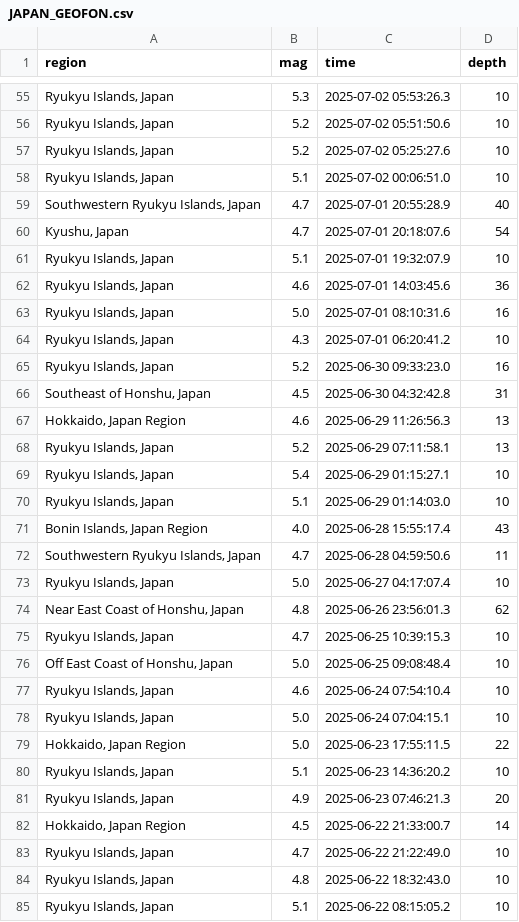
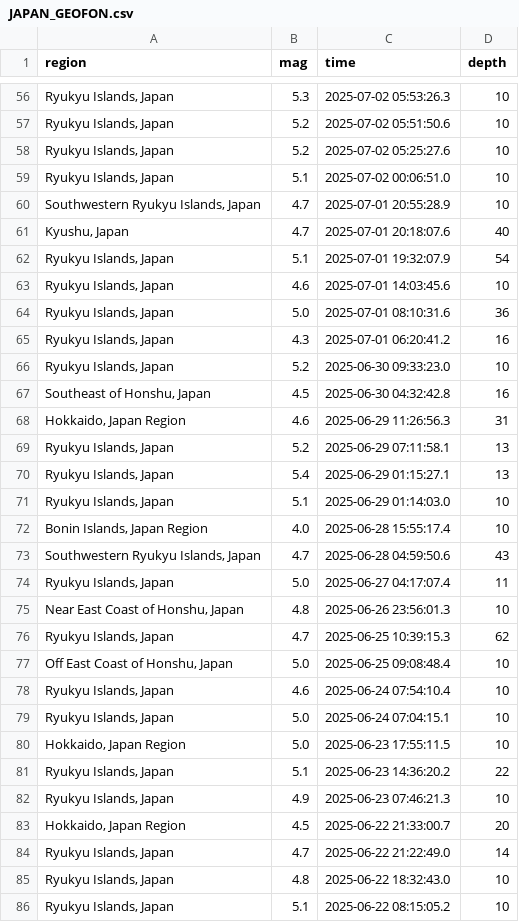
Before and after one commit to behzad-mansuri/DATAPROJECT, a CSV file: JAPAN_GEOFON.csv, drawn as a sheet; only a part is shown, gaps mark what is left out; the diff covers the shown part only.

```diff
--- a/JAPAN_GEOFON.csv
+++ b/JAPAN_GEOFON.csv
@@ -58,19 +59,19 @@ region,mag,time,depth
 "Ryukyu Islands, Japan",5.1,2025-07-02 00:06:51.0,10
-"Southwestern Ryukyu Islands, Japan",4.7,2025-07-01 20:55:28.9,40
-"Kyushu, Japan",4.7,2025-07-01 20:18:07.6,54
-"Ryukyu Islands, Japan",5.1,2025-07-01 19:32:07.9,10
-"Ryukyu Islands, Japan",4.6,2025-07-01 14:03:45.6,36
-"Ryukyu Islands, Japan",5.0,2025-07-01 08:10:31.6,16
-"Ryukyu Islands, Japan",4.3,2025-07-01 06:20:41.2,10
-"Ryukyu Islands, Japan",5.2,2025-06-30 09:33:23.0,16
-"Southeast of Honshu, Japan",4.5,2025-06-30 04:32:42.8,31
-"Hokkaido, Japan Region",4.6,2025-06-29 11:26:56.3,13
+"Southwestern Ryukyu Islands, Japan",4.7,2025-07-01 20:55:28.9,10
+"Kyushu, Japan",4.7,2025-07-01 20:18:07.6,40
+"Ryukyu Islands, Japan",5.1,2025-07-01 19:32:07.9,54
+"Ryukyu Islands, Japan",4.6,2025-07-01 14:03:45.6,10
+"Ryukyu Islands, Japan",5.0,2025-07-01 08:10:31.6,36
+"Ryukyu Islands, Japan",4.3,2025-07-01 06:20:41.2,16
+"Ryukyu Islands, Japan",5.2,2025-06-30 09:33:23.0,10
+"Southeast of Honshu, Japan",4.5,2025-06-30 04:32:42.8,16
+"Hokkaido, Japan Region",4.6,2025-06-29 11:26:56.3,31
 "Ryukyu Islands, Japan",5.2,2025-06-29 07:11:58.1,13
-"Ryukyu Islands, Japan",5.4,2025-06-29 01:15:27.1,10
+"Ryukyu Islands, Japan",5.4,2025-06-29 01:15:27.1,13
 "Ryukyu Islands, Japan",5.1,2025-06-29 01:14:03.0,10
-"Bonin Islands, Japan Region",4.0,2025-06-28 15:55:17.4,43
-"Southwestern Ryukyu Islands, Japan",4.7,2025-06-28 04:59:50.6,11
-"Ryukyu Islands, Japan",5.0,2025-06-27 04:17:07.4,10
-"Near East Coast of Honshu, Japan",4.8,2025-06-26 23:56:01.3,62
-"Ryukyu Islands, Japan",4.7,2025-06-25 10:39:15.3,10
+"Bonin Islands, Japan Region",4.0,2025-06-28 15:55:17.4,10
+"Southwestern Ryukyu Islands, Japan",4.7,2025-06-28 04:59:50.6,43
+"Ryukyu Islands, Japan",5.0,2025-06-27 04:17:07.4,11
+"Near East Coast of Honshu, Japan",4.8,2025-06-26 23:56:01.3,10
+"Ryukyu Islands, Japan",4.7,2025-06-25 10:39:15.3,62
 "Off East Coast of Honshu, Japan",5.0,2025-06-25 09:08:48.4,10
@@ -78,7 +79,7 @@ region,mag,time,depth
 "Ryukyu Islands, Japan",5.0,2025-06-24 07:04:15.1,10
-"Hokkaido, Japan Region",5.0,2025-06-23 17:55:11.5,22
-"Ryukyu Islands, Japan",5.1,2025-06-23 14:36:20.2,10
-"Ryukyu Islands, Japan",4.9,2025-06-23 07:46:21.3,20
-"Hokkaido, Japan Region",4.5,2025-06-22 21:33:00.7,14
-"Ryukyu Islands, Japan",4.7,2025-06-22 21:22:49.0,10
+"Hokkaido, Japan Region",5.0,2025-06-23 17:55:11.5,10
+"Ryukyu Islands, Japan",5.1,2025-06-23 14:36:20.2,22
+"Ryukyu Islands, Japan",4.9,2025-06-23 07:46:21.3,10
+"Hokkaido, Japan Region",4.5,2025-06-22 21:33:00.7,20
+"Ryukyu Islands, Japan",4.7,2025-06-22 21:22:49.0,14
 "Ryukyu Islands, Japan",4.8,2025-06-22 18:32:43.0,10
```
Also changed, not shown: 4 added rows and 88 edited cells elsewhere in this file.
